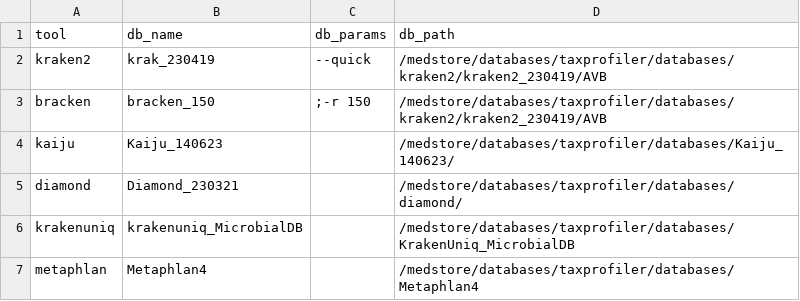
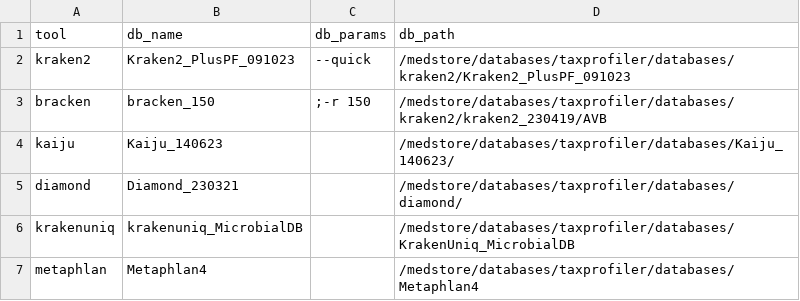
Before and after one commit to ClinicalGenomicsGBG/Taxprofiler-Metagenomics, a CSV file: database_sheet.csv, drawn as a sheet.

```diff
--- a/database_sheet.csv
+++ b/database_sheet.csv
@@ -1,3 +1,3 @@
 tool,db_name,db_params,db_path
-kraken2,krak_230419,--quick,/medstore/databases/taxprofiler/databases/kraken2/kraken2_230419/AVB
+kraken2,Kraken2_PlusPF_091023,--quick,/medstore/databases/taxprofiler/databases/kraken2/Kraken2_PlusPF_091023
 bracken,bracken_150,;-r 150,/medstore/databases/taxprofiler/databases/kraken2/kraken2_230419/AVB
```
